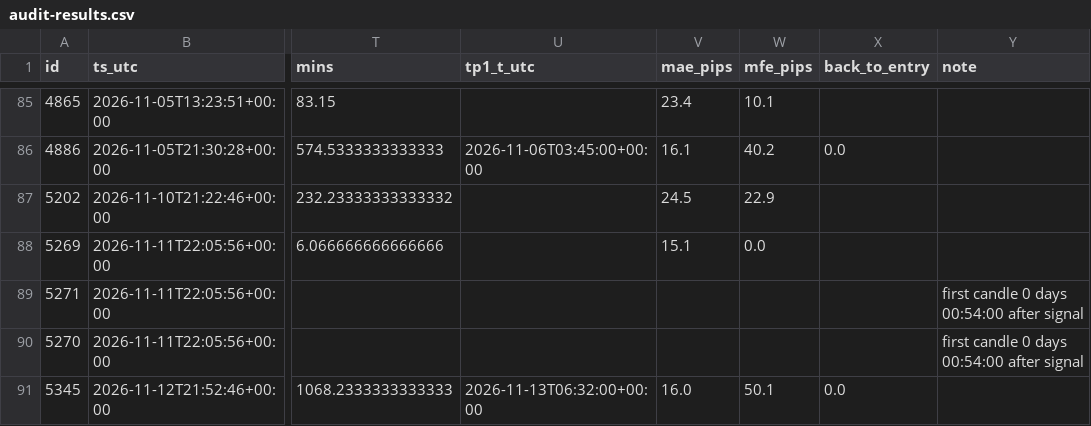
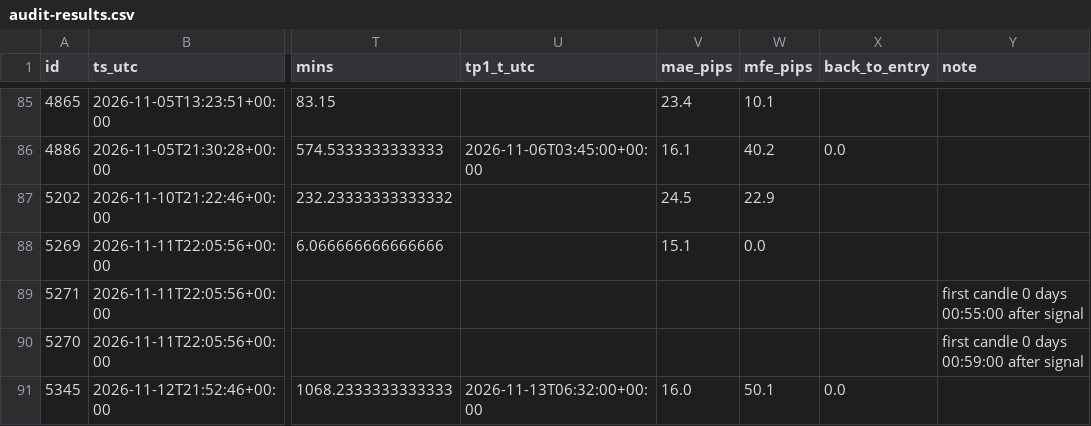
Before and after one commit to jbnikky13/signal-auditor-, a CSV file: data/audit-results.csv, drawn as a sheet; only a part is shown, gaps mark what is left out; the diff names each change by its address in the sheet, - before the commit and + after, or states it on an @@ line.

```diff
--- a/data/audit-results.csv
+++ b/data/audit-results.csv
-Y89 (note): first candle 0 days 00:54:00 after signal
+Y89 (note): first candle 0 days 00:55:00 after signal
-Y90 (note): first candle 0 days 00:54:00 after signal
+Y90 (note): first candle 0 days 00:59:00 after signal
```
Also changed, not shown: 1 other file.
